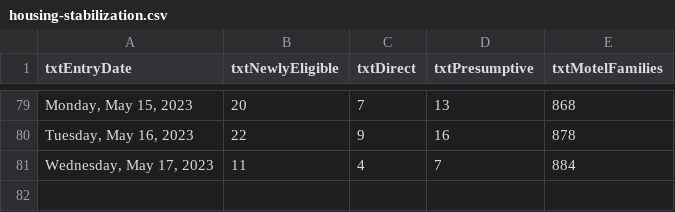
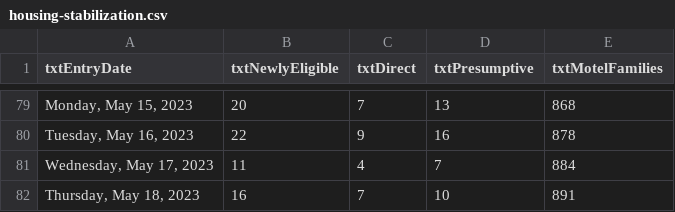
Before and after one commit to BostonGlobe/nr-scraper-housing-stabiliation-data, a CSV file: data/housing-stabilization.csv, drawn as a sheet; only a part is shown, gaps mark what is left out.

```diff
--- a/data/housing-stabilization.csv
+++ b/data/housing-stabilization.csv
@@ -81 +81,2 @@ txtEntryDate,txtNewlyEligible,txtDirect,txtPresumptive,txtMotelFamilies
 "Wednesday, May 17, 2023",11,4,7,884
+"Thursday, May 18, 2023",16,7,10,891
```
